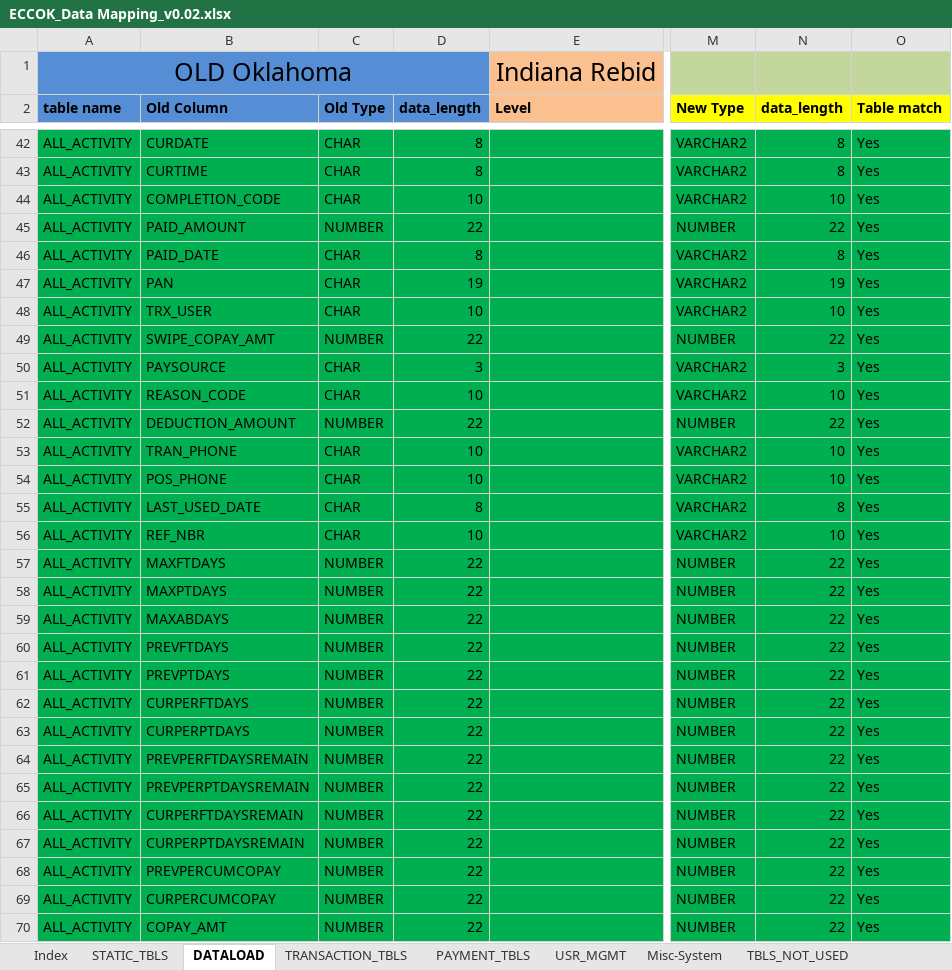
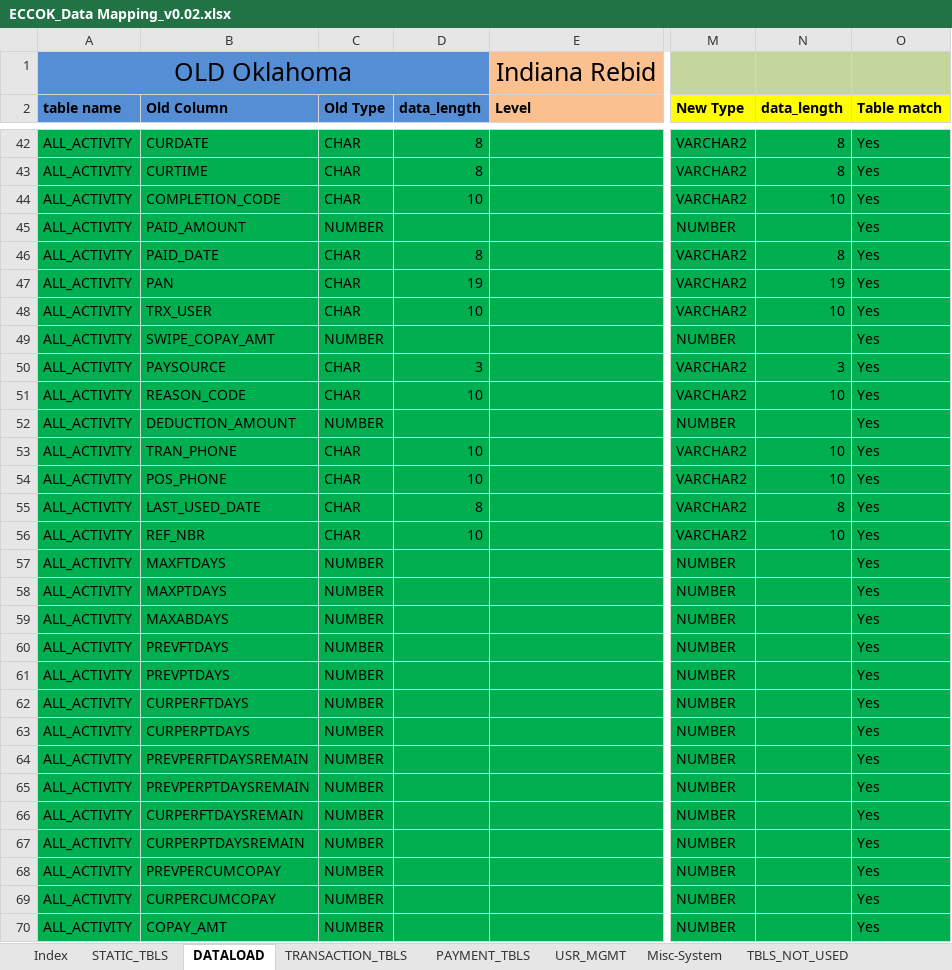
Before and after one commit to jarvis-su001/DataMappingTool, an Excel workbook: DataMappingTool/src/documents/ECCOK_Data Mapping_v0.02.xlsx, sheet DATALOAD, drawn as a sheet; only a part is shown, gaps mark what is left out; values as stored, in another font and other column widths than the file's, no borders; conditional formats not drawn; the diff covers the shown part only; the diff names each change by its address in the sheet, - before the commit and + after, or states it on an @@ line.

```diff
--- a/DataMappingTool/src/documents/ECCOK_Data Mapping_v0.02.xlsx (sheet DATALOAD)
+++ b/DataMappingTool/src/documents/ECCOK_Data Mapping_v0.02.xlsx (sheet DATALOAD)
-D45 (data_length): 22
+D45 (data_length): (empty)
-N45 (data_length): 22
+N45 (data_length): (empty)
-D49 (data_length): 22
+D49 (data_length): (empty)
-N49 (data_length): 22
+N49 (data_length): (empty)
-D52 (data_length): 22
+D52 (data_length): (empty)
-N52 (data_length): 22
+N52 (data_length): (empty)
-D57:D70 (data_length): 22
+D57:D70 (data_length): (empty)
-N57:N70 (data_length): 22
+N57:N70 (data_length): (empty)
```
Also changed, not shown: 991 edited cells elsewhere in this sheet, sheet PAYMENT_TBLS, sheet TRANSACTION_TBLS, sheet STATIC_TBLS, sheet USR_MGMT, sheet Misc-System, sheet TBLS_NOT_USED, 1 more sheet, 1 other file.
